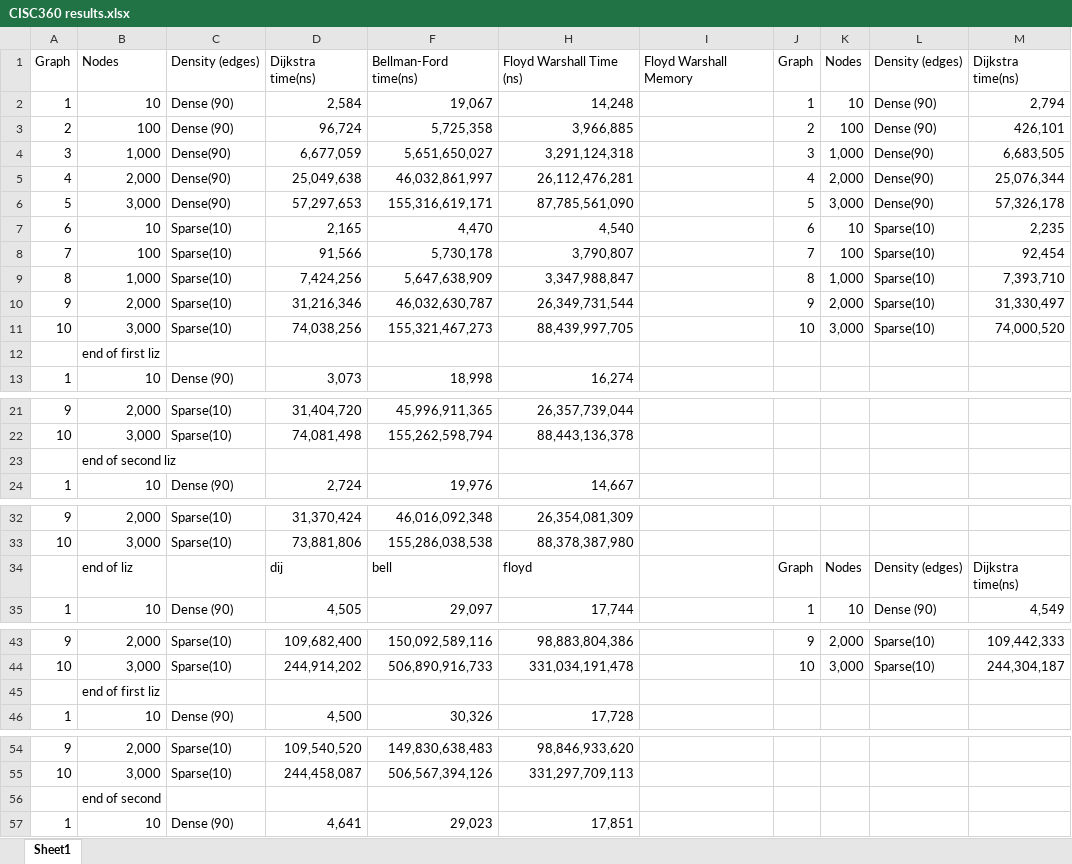
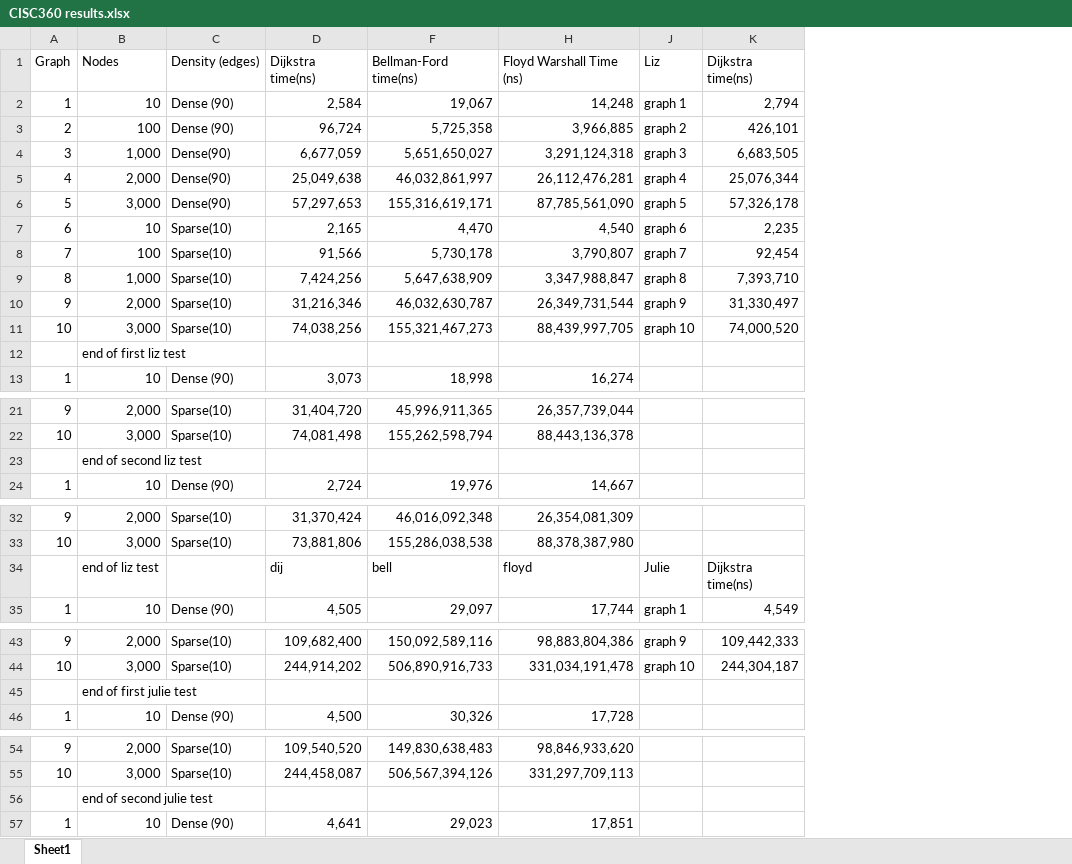
Before and after one commit to tylerapostolico/CISC360project, an Excel workbook: CISC360 results.xlsx, sheet Sheet1, drawn as a sheet; only a part is shown, gaps mark what is left out; values as stored, in another font and other column widths than the file's, no borders; removed rows and columns are numbered as before the commit, all else as after; the diff covers the shown part only; the diff names each change by its address in the sheet, - before the commit and + after, or states it on an @@ line.

Commit message:
updated excel results

```diff
--- a/CISC360 results.xlsx (sheet Sheet1)
+++ b/CISC360 results.xlsx (sheet Sheet1)
@@ column I hidden, row 1: Floyd Warshall Memory @@
-column J, rows 1-11: Graph | 1 | 2 | 3 | 4 | 5 | 6 | 7 | 8 | 9 | 10; rows 34-35: Graph | 1; rows 43-44: 9 | 10
-column K, rows 1-11: Nodes | 10 | 100 | 1,000 | 2,000 | 3,000 | 10 | 100 | 1,000 | 2,000 | 3,000; rows 34-35: Nodes | 10; rows 43-44: 2,000 | 3,000
@@ column L hidden, rows 1-11: Density (edges) | Dense (90) | Dense (90) | Dense(90) | Dense(90) | Dense(90) | Sparse(10) | Sparse(10) | Sparse(10) | Sparse(10) | Sparse(10); rows 34-35: Density (edges) | Dense (90); rows 43-44: Sparse(10) | Sparse(10) @@
+column J, rows 1-11: Liz | graph 1 | graph 2 | graph 3 | graph 4 | graph 5 | graph 6 | graph 7 | graph 8 | graph 9 | graph 10; rows 34-35: Julie | graph 1; rows 43-44: graph 9 | graph 10
-B12: end of first liz
+B12: end of first liz test
-B23: end of second liz
+B23: end of second liz test
-B34: end of liz
+B34: end of liz test
-B45: end of first liz
+B45: end of first julie test
-B56: end of second
+B56: end of second julie test
```
Also changed, not shown: 1 edited cell elsewhere in this sheet.
